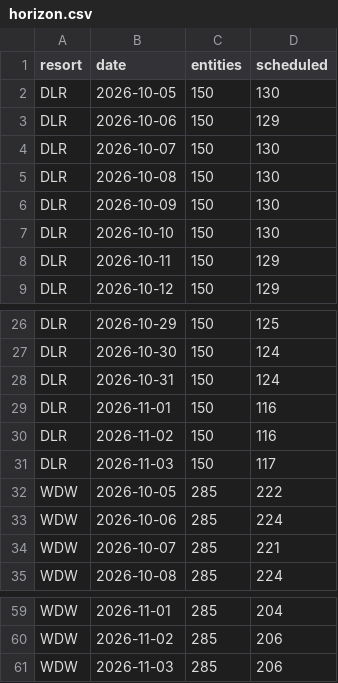
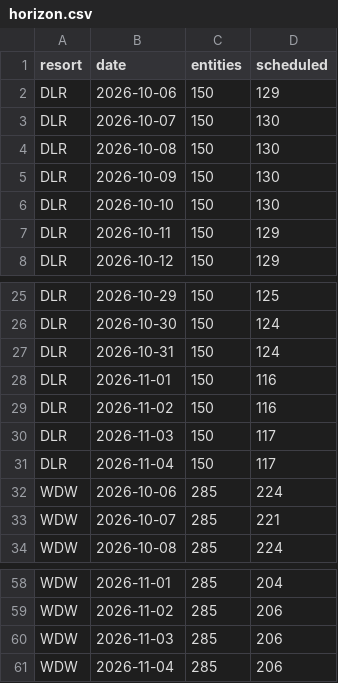
Before and after one commit to scoopdisney/closure-watch, a CSV file: data/horizon.csv, drawn as a sheet; only a part is shown, gaps mark what is left out; removed rows and columns are numbered as before the commit, all else as after; the diff names each change by its address in the sheet, - before the commit and + after, or states it on an @@ line.

```diff
--- a/data/horizon.csv
+++ b/data/horizon.csv
-row 2: DLR | 2026-10-05 | 150 | 130
-row 32: WDW | 2026-10-05 | 285 | 222
+row 31: DLR | 2026-11-04 | 150 | 117
+row 61: WDW | 2026-11-04 | 285 | 206
```
Also changed, not shown: data/closures.csv.
